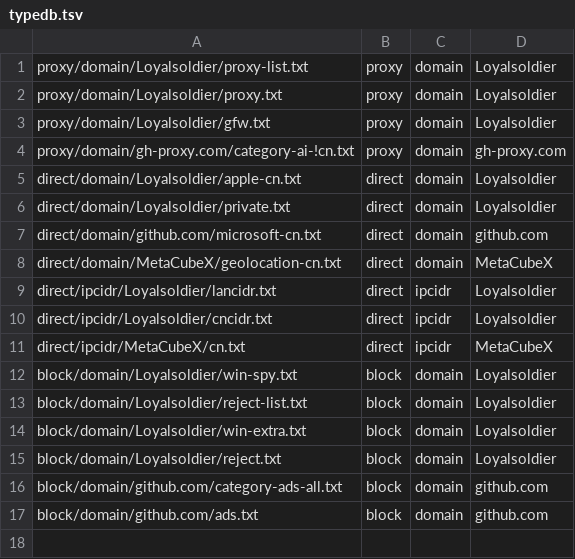
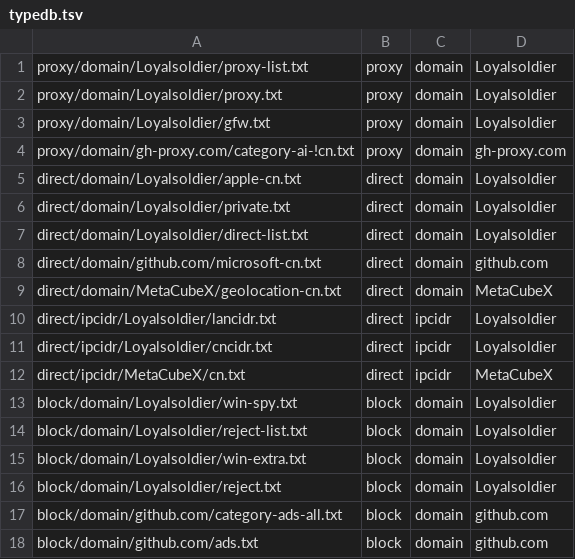
Before and after one commit to rksk102/rules-Repository, a TSV file: typedb.tsv, drawn as a sheet; the diff names each change by its address in the sheet, - before the commit and + after, or states it on an @@ line.

```diff
--- a/typedb.tsv
+++ b/typedb.tsv
+row 7: direct/domain/Loyalsoldier/direct-list.txt | direct | domain | Loyalsoldier
```
Also changed, not shown: 1 other file.
